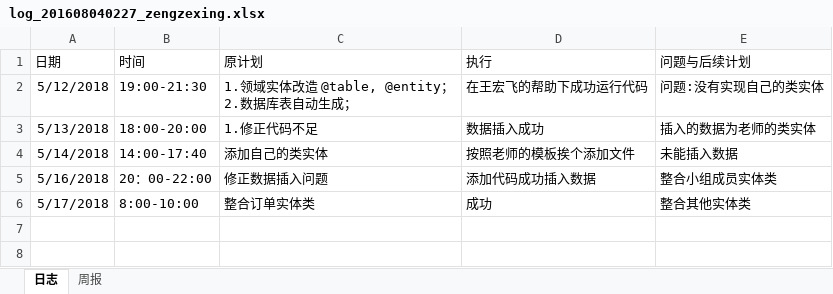
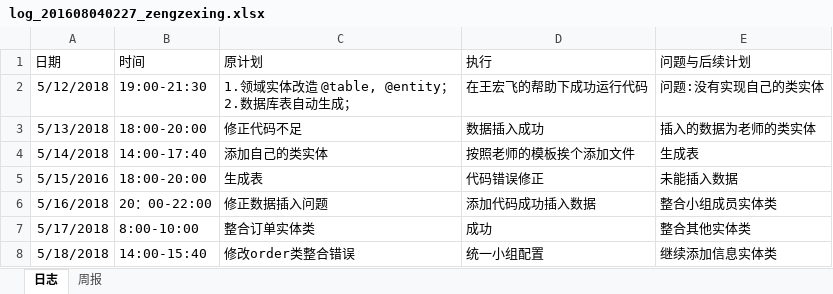
Before and after one commit to xiaoyuan1/xiaoyuandingcan, an Excel workbook: hero/doc/log/log_201608040227_zengzexing.xlsx, sheet 日志, drawn as a sheet; values as stored, in another font and other column widths than the file's, no borders; the diff names each change by its address in the sheet, - before the commit and + after, or states it on an @@ line.

Commit message:
更新日志

```diff
--- a/hero/doc/log/log_201608040227_zengzexing.xlsx (sheet 日志)
+++ b/hero/doc/log/log_201608040227_zengzexing.xlsx (sheet 日志)
-C3 (原计划): 1.修正代码不足
+C3 (原计划): 修正代码不足
-E4 (问题与后续计划): 未能插入数据
+E4 (问题与后续计划): 生成表
+row 5: 5/15/2016 | 18:00-20:00 | 生成表 | 代码错误修正 | 未能插入数据
+row 8: 5/18/2018 | 14:00-15:40 | 修改order类整合错误 | 统一小组配置 | 继续添加信息实体类
```
